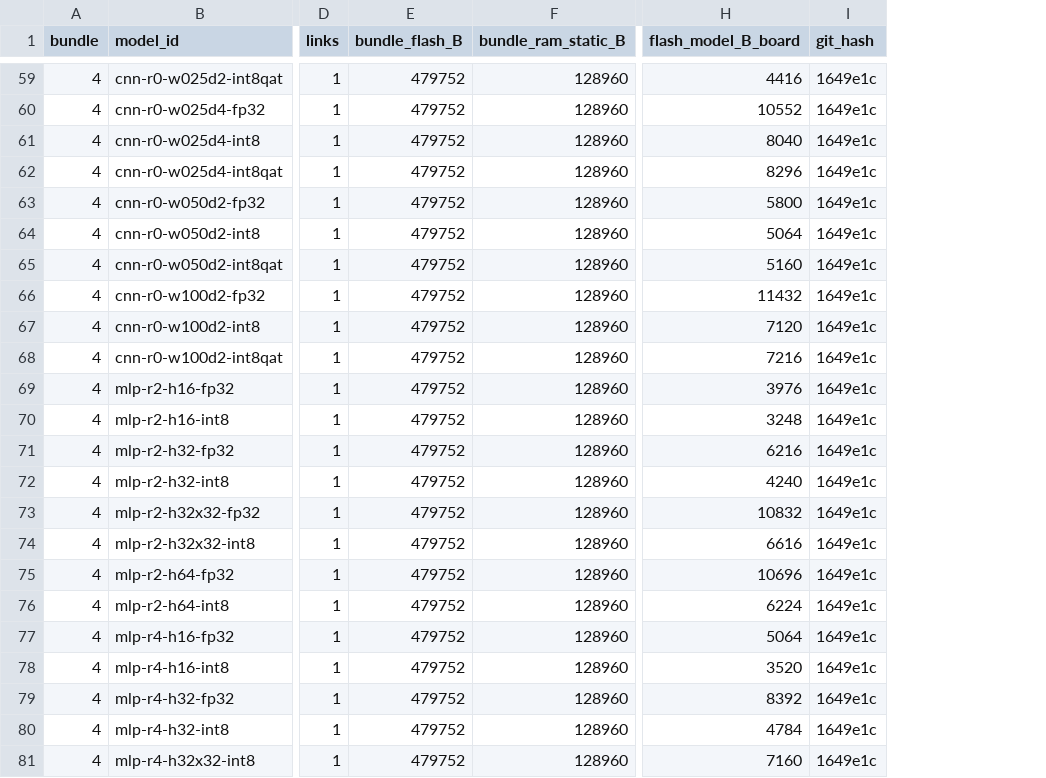
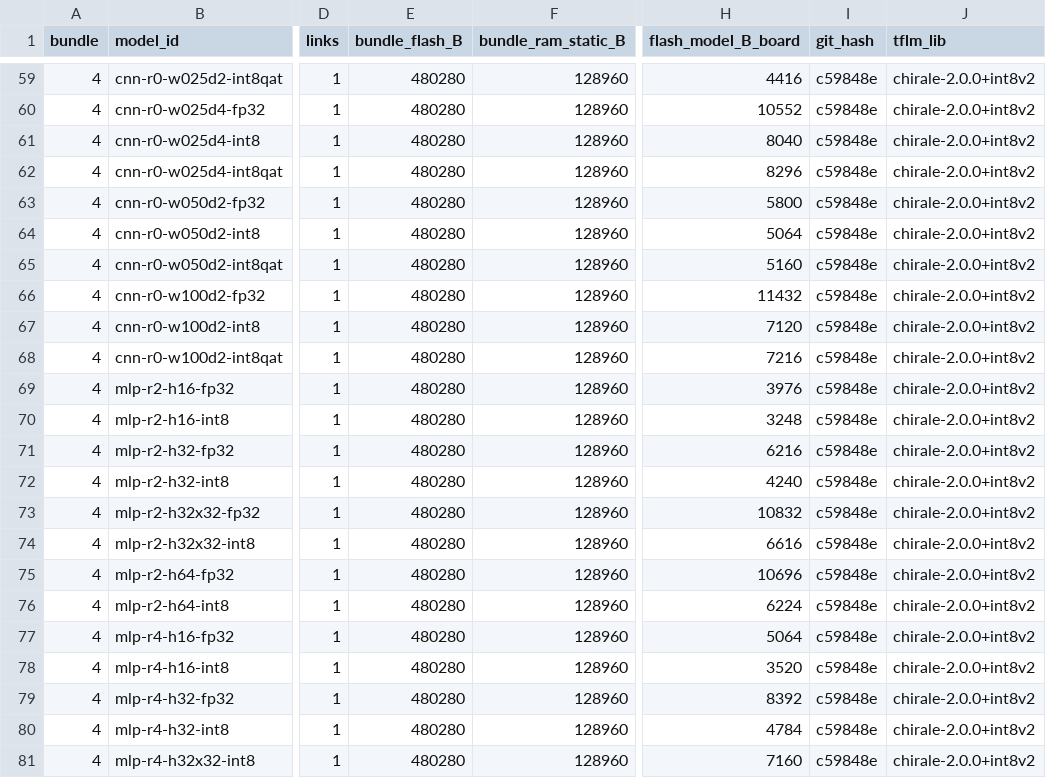
Before and after one commit to agnibha11/TinyML-Pareto, a CSV file: results/cwru/hardware/fw_build.csv, drawn as a sheet; only a part is shown, gaps mark what is left out; the diff covers the shown part only; the diff names each change by its address in the sheet, - before the commit and + after, or states it on an @@ line.

Commit message:
Repeats 4-5: int8 re-measure on the patched TFLM. Repeat 4 (CWRU 42-44, PU 44-46) on patch int8 v1; repeat 5 (CWRU 52-54, PU 54-56) on int8v2. fw_build.csv holds the int8v2 builds; repeat 4 builds are identified by the session_log notes

```diff
--- a/results/cwru/hardware/fw_build.csv
+++ b/results/cwru/hardware/fw_build.csv
+column J (tflm_lib), rows 59-81: all chirale-2.0.0+int8v2
-E59:E81 (bundle_flash_B): 479752
+E59:E81 (bundle_flash_B): 480280
-I59:I81 (git_hash): 1649e1c
+I59:I81 (git_hash): c59848e
```
Also changed, not shown: 54 edited cells elsewhere in this file, results/cwru/hardware/session_log.csv, results/pu/hardware/fw_build.csv, 3 other files.
